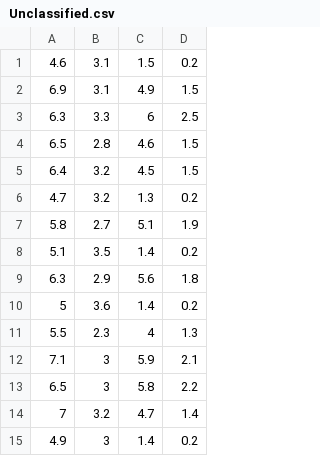
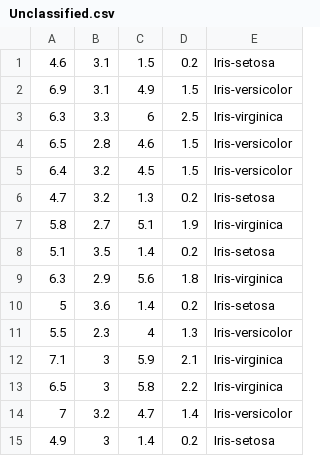
Before and after one commit to geverMeod/advanced-programing, a CSV file: build/Unclassified.csv, drawn as a sheet; the diff names each change by its address in the sheet, - before the commit and + after, or states it on an @@ line.

```diff
--- a/build/Unclassified.csv
+++ b/build/Unclassified.csv
+column E, rows 1-15: Iris-setosa | Iris-versicolor | Iris-virginica | Iris-versicolor | Iris-versicolor | Iris-setosa | Iris-virginica | Iris-setosa | Iris-virginica | Iris-setosa | Iris-versicolor | Iris-virginica | Iris-virginica | Iris-versicolor | Iris-setosa
```
Also changed, not shown: 14 other files.
